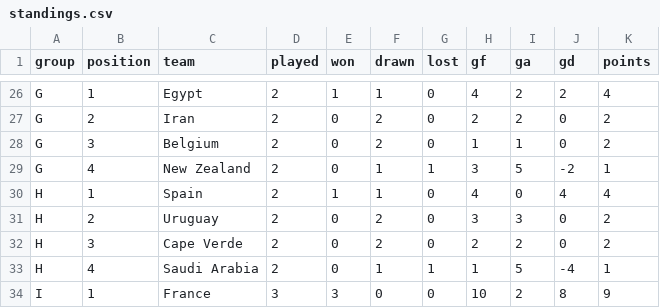
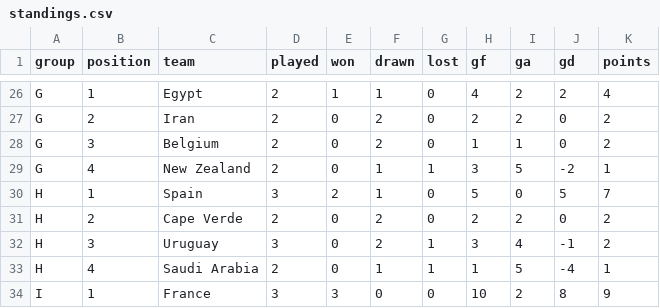
Before and after one commit to RShiri/XWORLDCUPTWIT, a CSV file: wc2026_dashboard/database/standings.csv, drawn as a sheet; only a part is shown, gaps mark what is left out.

```diff
--- a/wc2026_dashboard/database/standings.csv
+++ b/wc2026_dashboard/database/standings.csv
@@ -29,5 +29,5 @@ G,3,Belgium,2,0,2,0,1,1,0,2
 G,4,New Zealand,2,0,1,1,3,5,-2,1
-H,1,Spain,2,1,1,0,4,0,4,4
-H,2,Uruguay,2,0,2,0,3,3,0,2
-H,3,Cape Verde,2,0,2,0,2,2,0,2
+H,1,Spain,3,2,1,0,5,0,5,7
+H,2,Cape Verde,2,0,2,0,2,2,0,2
+H,3,Uruguay,3,0,2,1,3,4,-1,2
 H,4,Saudi Arabia,2,0,1,1,1,5,-4,1
```
Also changed, not shown: wc2026_dashboard/database/player_match_stats.csv, wc2026_dashboard/database/players.csv, 9 other files.
